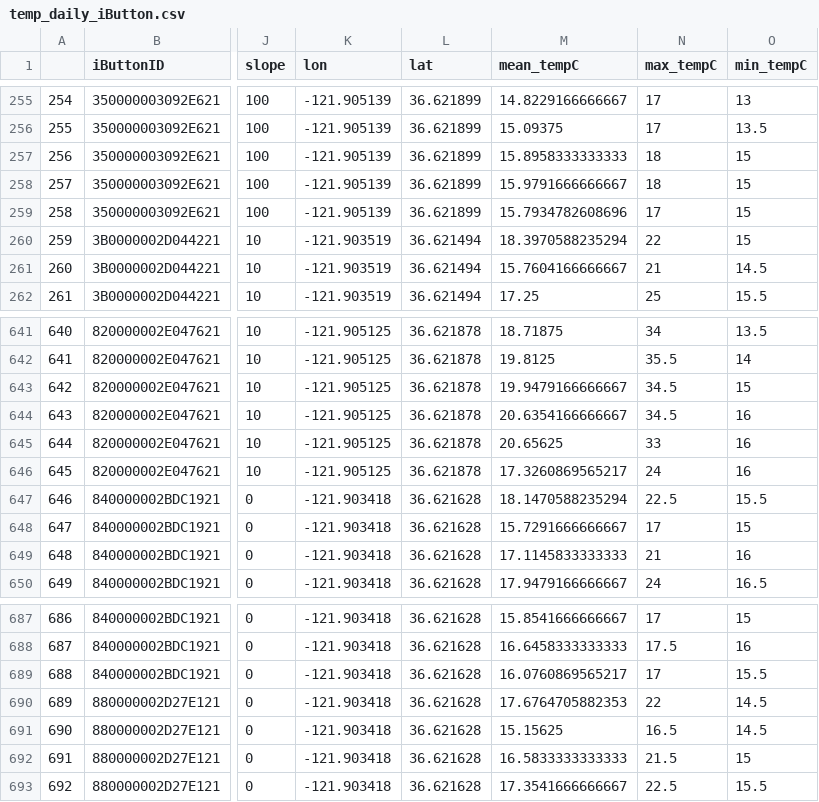
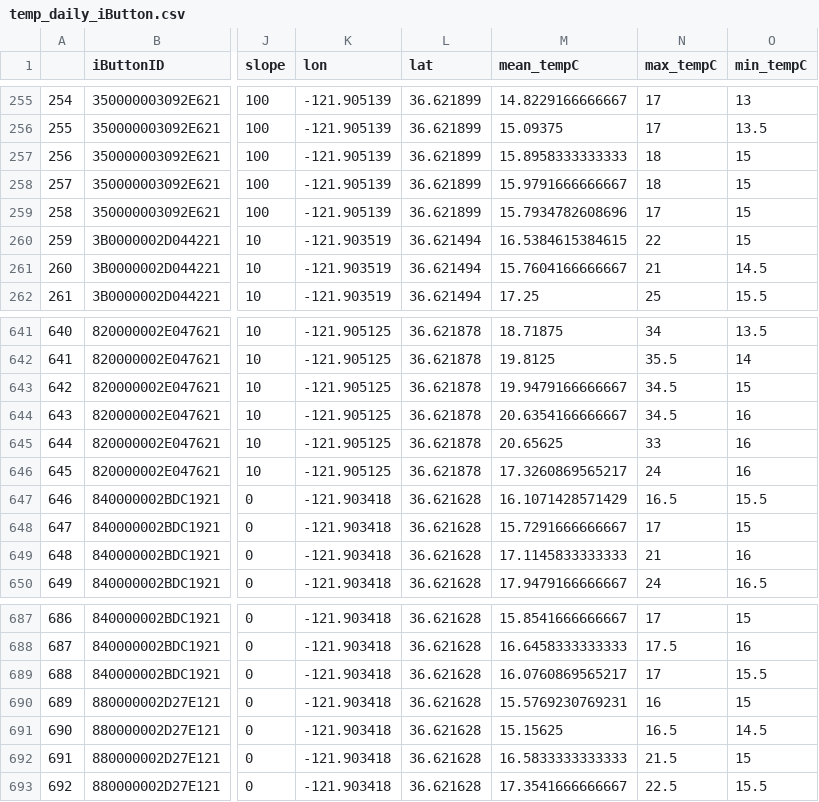
Before and after one commit to elahi/sbs_analysis, a CSV file: output/temp_daily_iButton.csv, drawn as a sheet; only a part is shown, gaps mark what is left out; the diff names each change by its address in the sheet, - before the commit and + after, or states it on an @@ line.

```diff
--- a/output/temp_daily_iButton.csv
+++ b/output/temp_daily_iButton.csv
-M260 (mean_tempC): 18.3970588235294
+M260 (mean_tempC): 16.5384615384615
-M647 (mean_tempC): 18.1470588235294
+M647 (mean_tempC): 16.1071428571429
-N647 (max_tempC): 22.5
+N647 (max_tempC): 16.5
-M690 (mean_tempC): 17.6764705882353
+M690 (mean_tempC): 15.5769230769231
-N690 (max_tempC): 22
+N690 (max_tempC): 16
-O690 (min_tempC): 14.5
+O690 (min_tempC): 15
```
Also changed, not shown: 4 other files.
